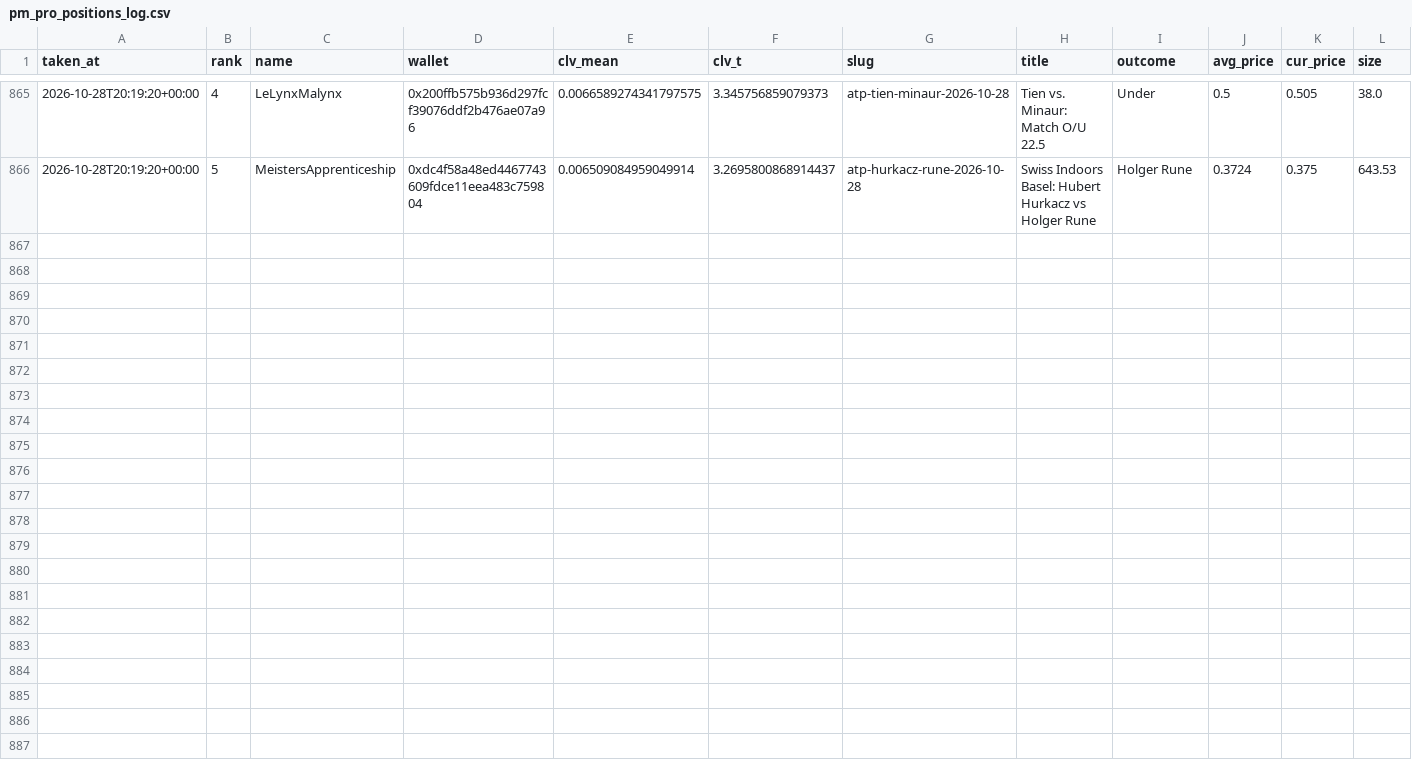
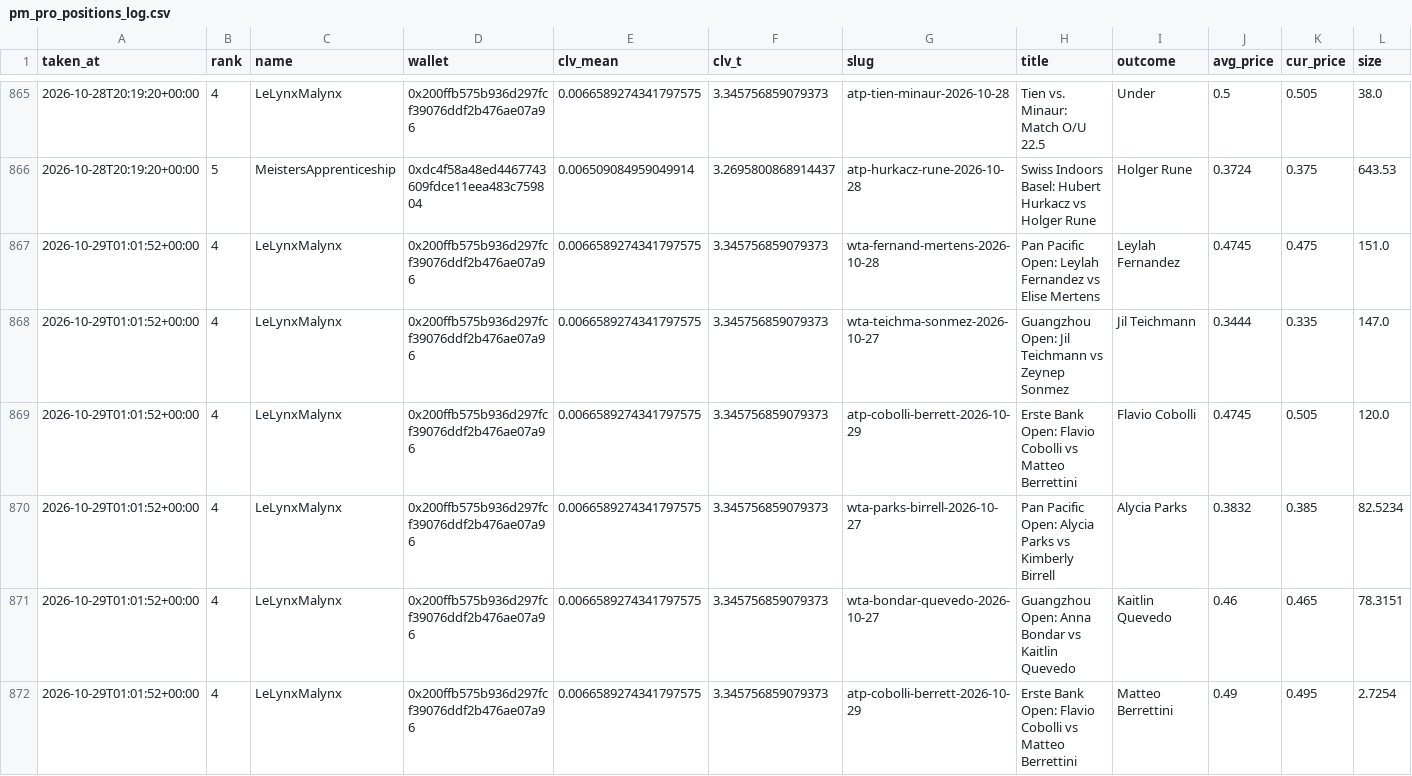
Before and after one commit to karlewaczko/TennisSharpBot, a CSV file: data/processed/pm_pro_positions_log.csv, drawn as a sheet; only a part is shown, gaps mark what is left out; rows hold the shown columns only; the diff covers the shown part only; the diff names each change by its address in the sheet, - before the commit and + after, or states it on an @@ line.

```diff
--- a/data/processed/pm_pro_positions_log.csv
+++ b/data/processed/pm_pro_positions_log.csv
+row 867: 2026-10-29T01:01:52+00:00 | 4 | LeLynxMalynx | 0x200ffb575b936d297fcf39076ddf2b476ae07a96 | 0.0066589274341797575 | 3.345756859079373 | wta-fernand-mertens-2026-10-28 | Pan Pacific Open: Leylah Fernandez vs Elise Mertens | Leylah Fernandez | 0.4745 | 0.475 | 151.0
+row 868: 2026-10-29T01:01:52+00:00 | 4 | LeLynxMalynx | 0x200ffb575b936d297fcf39076ddf2b476ae07a96 | 0.0066589274341797575 | 3.345756859079373 | wta-teichma-sonmez-2026-10-27 | Guangzhou Open: Jil Teichmann vs Zeynep Sonmez | Jil Teichmann | 0.3444 | 0.335 | 147.0
+row 869: 2026-10-29T01:01:52+00:00 | 4 | LeLynxMalynx | 0x200ffb575b936d297fcf39076ddf2b476ae07a96 | 0.0066589274341797575 | 3.345756859079373 | atp-cobolli-berrett-2026-10-29 | Erste Bank Open: Flavio Cobolli vs Matteo Berrettini | Flavio Cobolli | 0.4745 | 0.505 | 120.0
+row 870: 2026-10-29T01:01:52+00:00 | 4 | LeLynxMalynx | 0x200ffb575b936d297fcf39076ddf2b476ae07a96 | 0.0066589274341797575 | 3.345756859079373 | wta-parks-birrell-2026-10-27 | Pan Pacific Open: Alycia Parks vs Kimberly Birrell | Alycia Parks | 0.3832 | 0.385 | 82.5234
+row 871: 2026-10-29T01:01:52+00:00 | 4 | LeLynxMalynx | 0x200ffb575b936d297fcf39076ddf2b476ae07a96 | 0.0066589274341797575 | 3.345756859079373 | wta-bondar-quevedo-2026-10-27 | Guangzhou Open: Anna Bondar vs Kaitlin Quevedo | Kaitlin Quevedo | 0.46 | 0.465 | 78.3151
+row 872: 2026-10-29T01:01:52+00:00 | 4 | LeLynxMalynx | 0x200ffb575b936d297fcf39076ddf2b476ae07a96 | 0.0066589274341797575 | 3.345756859079373 | atp-cobolli-berrett-2026-10-29 | Erste Bank Open: Flavio Cobolli vs Matteo Berrettini | Matteo Berrettini | 0.49 | 0.495 | 2.7254
```
Also changed, not shown: 5 added rows elsewhere in this file, data/processed/picks_log.csv, data/processed/pm_gap_log.csv, 6 other files.
